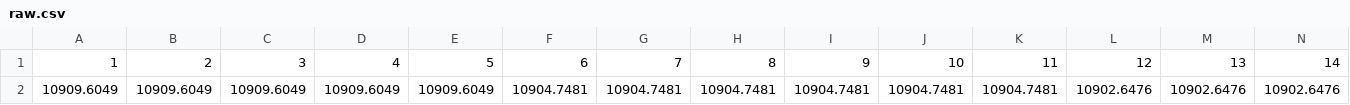
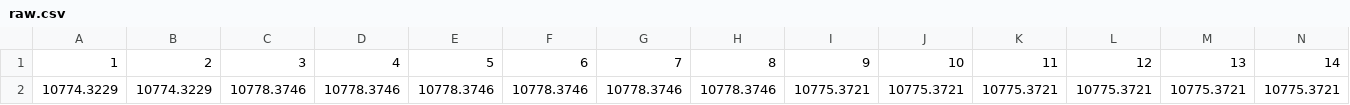
Before and after one commit to poiutes/cryp, a CSV file: cryp/data/dynamic_raw_price_data/raw.csv, drawn as a sheet; only a part is shown; removed rows and columns are numbered as before the commit, all else as after; rows hold the shown columns only; the diff names each change by its address in the sheet, - before the commit and + after, or states it on an @@ line.

```diff
--- a/cryp/data/dynamic_raw_price_data/raw.csv
+++ b/cryp/data/dynamic_raw_price_data/raw.csv
-row 2: 10909.6049 | 10909.6049 | 10909.6049 | 10909.6049 | 10909.6049 | 10904.7481 | 10904.7481 | 10904.7481 | 10904.7481 | 10904.7481 | 10904.7481 | 10902.6476 | 10902.6476 | 10902.6476
+row 2: 10774.3229 | 10774.3229 | 10778.3746 | 10778.3746 | 10778.3746 | 10778.3746 | 10778.3746 | 10778.3746 | 10775.3721 | 10775.3721 | 10775.3721 | 10775.3721 | 10775.3721 | 10775.3721
```
Also changed, not shown: cryp/data/training_data/trainingeos.csv, cryp/data/training_data/trainingins.csv, 8 other files.
